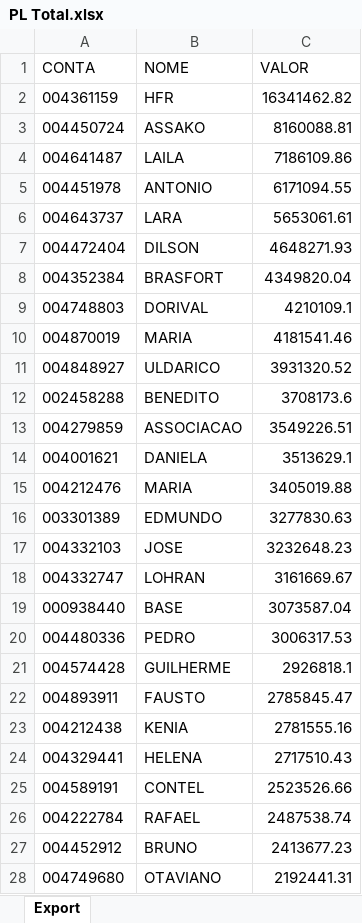
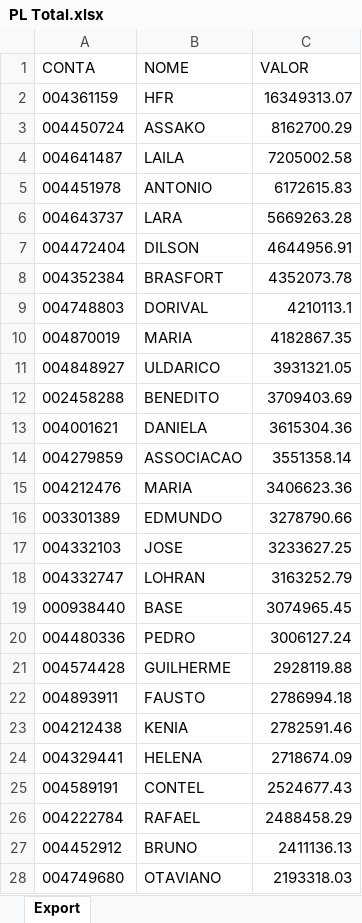
Before and after one commit to lauroteles/Mesa_de_opera-es, an Excel workbook: PL Total.xlsx, sheet Export, drawn as a sheet; only a part is shown; values as stored, in another font and other column widths than the file's, no borders; removed rows and columns are numbered as before the commit, all else as after; the diff covers the shown part only; the diff names each change by its address in the sheet, - before the commit and + after, or states it on an @@ line.

```diff
--- a/PL Total.xlsx (sheet Export)
+++ b/PL Total.xlsx (sheet Export)
-C2 (VALOR): 16341462.82
+C2 (VALOR): 16349313.07
-C3 (VALOR): 8160088.81
+C3 (VALOR): 8162700.29
-C4 (VALOR): 7186109.86
+C4 (VALOR): 7205002.58
-C5 (VALOR): 6171094.55
+C5 (VALOR): 6172615.83
-C6 (VALOR): 5653061.61
+C6 (VALOR): 5669263.28
-C7 (VALOR): 4648271.93
+C7 (VALOR): 4644956.91
-C8 (VALOR): 4349820.04
+C8 (VALOR): 4352073.78
-C9 (VALOR): 4210109.1
+C9 (VALOR): 4210113.1
-C10 (VALOR): 4181541.46
+C10 (VALOR): 4182867.35
-C11 (VALOR): 3931320.52
+C11 (VALOR): 3931321.05
-C12 (VALOR): 3708173.6
+C12 (VALOR): 3709403.69
-row 13: 004279859 | ASSOCIACAO | 3549226.51
-C13 (VALOR): 3513629.1
+C13 (VALOR): 3615304.36
+row 14: 004279859 | ASSOCIACAO | 3551358.14
-C15 (VALOR): 3405019.88
+C15 (VALOR): 3406623.36
-C16 (VALOR): 3277830.63
+C16 (VALOR): 3278790.66
-C17 (VALOR): 3232648.23
+C17 (VALOR): 3233627.25
-C18 (VALOR): 3161669.67
+C18 (VALOR): 3163252.79
-C19 (VALOR): 3073587.04
+C19 (VALOR): 3074965.45
-C20 (VALOR): 3006317.53
+C20 (VALOR): 3006127.24
-C21 (VALOR): 2926818.1
+C21 (VALOR): 2928119.88
-C22 (VALOR): 2785845.47
+C22 (VALOR): 2786994.18
-C23 (VALOR): 2781555.16
+C23 (VALOR): 2782591.46
-C24 (VALOR): 2717510.43
+C24 (VALOR): 2718674.09
-C25 (VALOR): 2523526.66
+C25 (VALOR): 2524677.43
-C26 (VALOR): 2487538.74
+C26 (VALOR): 2488458.29
-C27 (VALOR): 2413677.23
+C27 (VALOR): 2411136.13
-C28 (VALOR): 2192441.31
+C28 (VALOR): 2193318.03
```
Also changed, not shown: 22 added rows, 21 removed rows and 435 edited cells elsewhere in this sheet, Saldo.xlsx, controle.xlsx.
